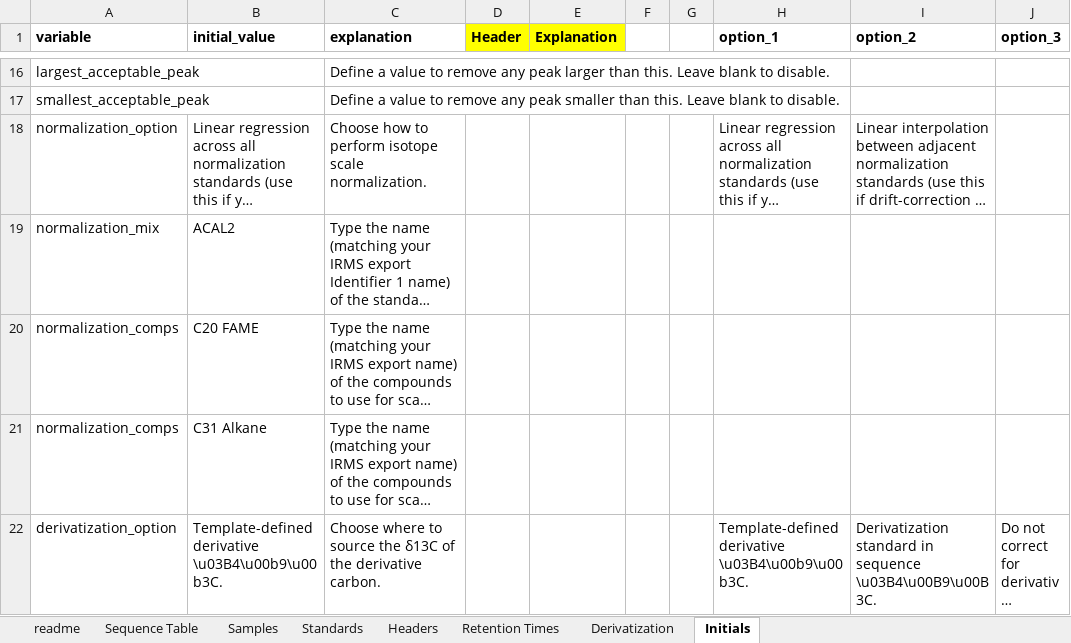
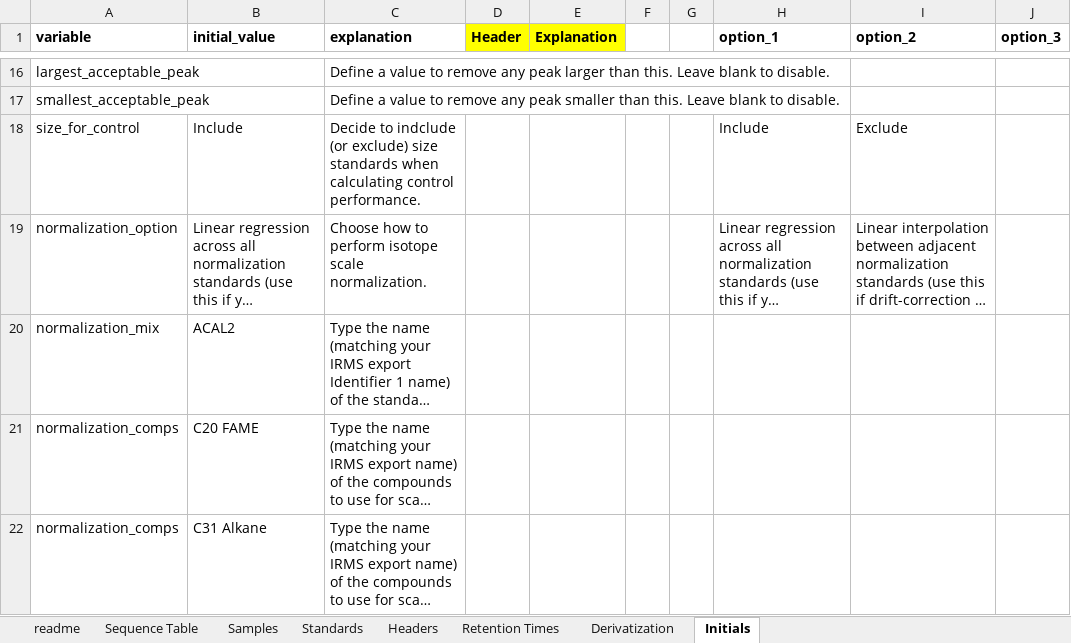
Before and after one commit to JackAHutchings/Shiny-Post-Processor, an Excel workbook: GCIRMS_d13C_Processor/GCIRMS C Template.xlsx, sheet Initials, drawn as a sheet; only a part is shown, gaps mark what is left out; the shorter side is filled out with more unchanged rows; long unchanged cells end in …; values as stored, in another font and other column widths than the file's, no borders; the diff names each change by its address in the sheet, - before the commit and + after, or states it on an @@ line.

Commit message:
Applied the last few commits for the d2H processor to d13C. Including: proper ref gas drift calculation, updated x-axis labels for size correction plots, and fixed step-wise scale normalization.

```diff
--- a/GCIRMS_d13C_Processor/GCIRMS C Template.xlsx (sheet Initials)
+++ b/GCIRMS_d13C_Processor/GCIRMS C Template.xlsx (sheet Initials)
+row 18: size_for_control | Include | Decide to indclude (or exclude) size standards when calculating control performance. |  |  |  |  | Include | Exclude
```
Also changed, not shown: 1 other file.
